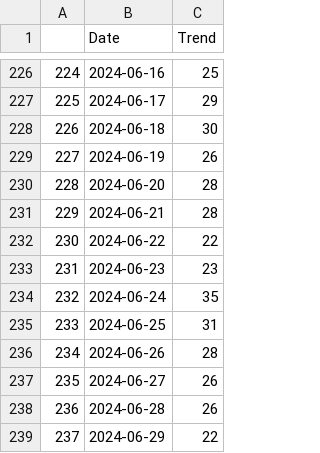
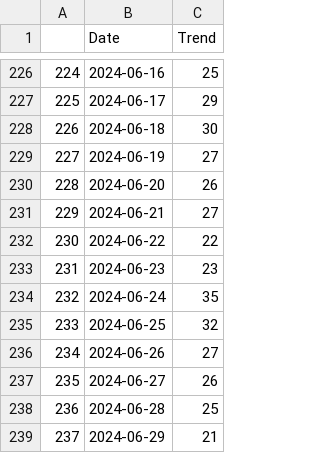
Before and after one commit to HillelCharbit/Trading-Algorithm-Project---google-trends, a CSV file: presentation/Data/Bitcoin_trends(2023-11-05 - 2024-06-29).csv, drawn as a sheet; only a part is shown, gaps mark what is left out.

```diff
--- a/presentation/Data/Bitcoin_trends(2023-11-05 - 2024-06-29).csv
+++ b/presentation/Data/Bitcoin_trends(2023-11-05 - 2024-06-29).csv
@@ -228,5 +228,5 @@
 226,2024-06-18,30
-227,2024-06-19,26
-228,2024-06-20,28
-229,2024-06-21,28
+227,2024-06-19,27
+228,2024-06-20,26
+229,2024-06-21,27
 230,2024-06-22,22
@@ -234,6 +234,6 @@
 232,2024-06-24,35
-233,2024-06-25,31
-234,2024-06-26,28
+233,2024-06-25,32
+234,2024-06-26,27
 235,2024-06-27,26
-236,2024-06-28,26
-237,2024-06-29,22
+236,2024-06-28,25
+237,2024-06-29,21
```
Also changed, not shown: presentation/Data/Bitcoin_trends(2023-06-25 - 2024-03-16).csv, presentation/Data/Bitcoin_trends(2024-03-17 - 2024-06-29).csv, 22 other files.
